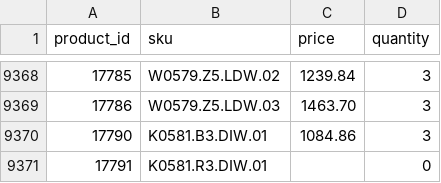
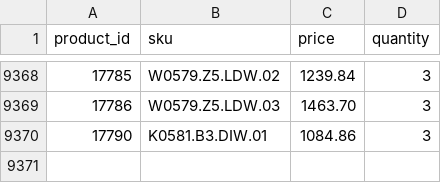
Before and after one commit to G-LOVRIN/BestDiamonds-CSV, a CSV file: diamonds-prices-quantity.csv, drawn as a sheet; only a part is shown, gaps mark what is left out.

```diff
--- a/diamonds-prices-quantity.csv
+++ b/diamonds-prices-quantity.csv
@@ -9370,2 +9370 @@ product_id,sku,price,quantity
 17790,K0581.B3.DIW.01,1084.86,3
-17791,K0581.R3.DIW.01,,0
```
